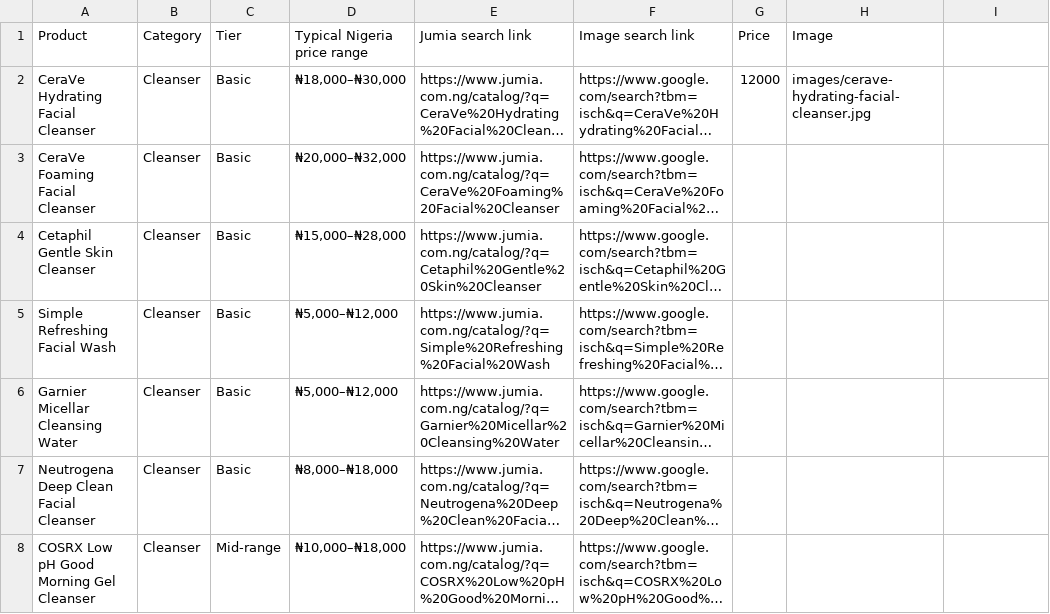
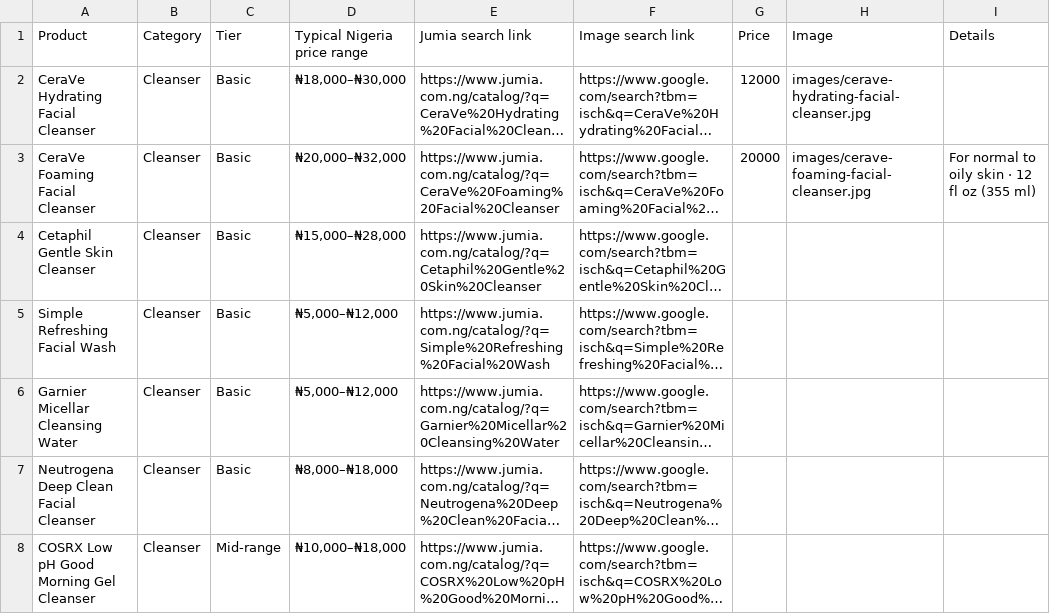
Before and after one commit to tanyya010-alt/Ebony, a CSV file: data/catalog.csv, drawn as a sheet; only a part is shown; long unchanged cells end in …; the diff names each change by its address in the sheet, - before the commit and + after, or states it on an @@ line.

```diff
--- a/data/catalog.csv
+++ b/data/catalog.csv
-I1: (empty)
+I1: Details
-G3 (Price): (empty)
+G3 (Price): 20000
-H3 (Image): (empty)
+H3 (Image): images/cerave-foaming-facial-cleanser.jpg
-I3 (Details): (empty)
+I3 (Details): For normal to oily skin · 12 fl oz (355 ml)
```
Also changed, not shown: 7 other files.
